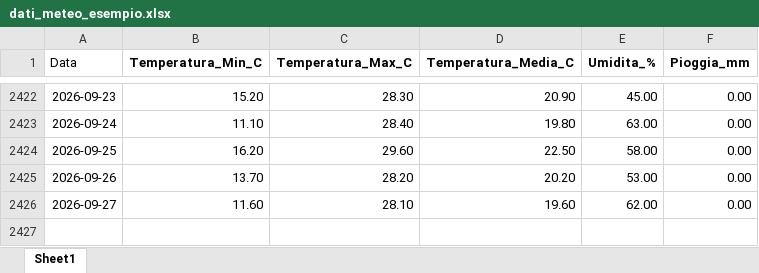
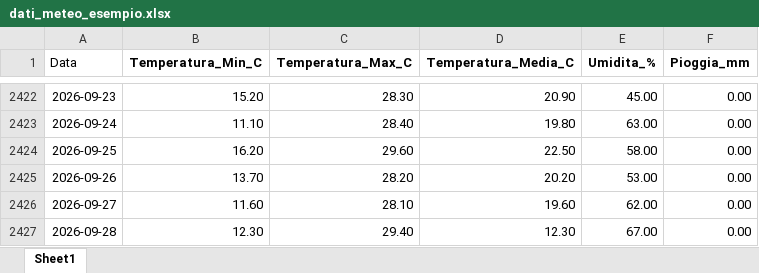
Before and after one commit to Meteo-Scalo/Stazione-Meteo, an Excel workbook: dati_meteo_esempio.xlsx, sheet Sheet1, drawn as a sheet; only a part is shown, gaps mark what is left out; values as stored, in another font and other column widths than the file's, no borders; the diff names each change by its address in the sheet, - before the commit and + after, or states it on an @@ line.

Commit message:
Add files via upload

```diff
--- a/dati_meteo_esempio.xlsx (sheet Sheet1)
+++ b/dati_meteo_esempio.xlsx (sheet Sheet1)
+row 2427: 2026-09-28 | 12.30 | 29.40 | 12.30 | 67.00 | 0.00
```
